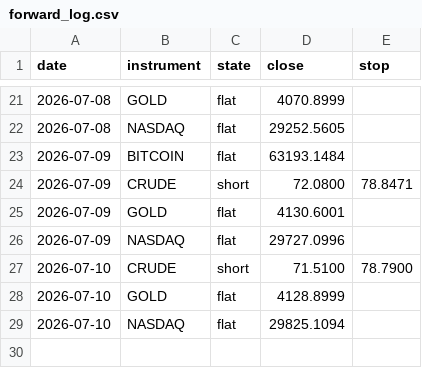
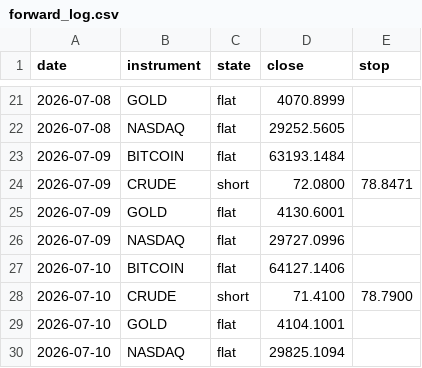
Before and after one commit to ChenGamingIL/falxi-trend-terminal, a CSV file: forward_log.csv, drawn as a sheet; only a part is shown, gaps mark what is left out.

Commit message:
journal: daily state

```diff
--- a/forward_log.csv
+++ b/forward_log.csv
@@ -26,4 +26,5 @@ date,instrument,state,close,stop
 2026-07-09,NASDAQ,flat,29727.0996,
-2026-07-10,CRUDE,short,71.5100,78.7900
-2026-07-10,GOLD,flat,4128.8999,
+2026-07-10,BITCOIN,flat,64127.1406,
+2026-07-10,CRUDE,short,71.4100,78.7900
+2026-07-10,GOLD,flat,4104.1001,
 2026-07-10,NASDAQ,flat,29825.1094,
```
